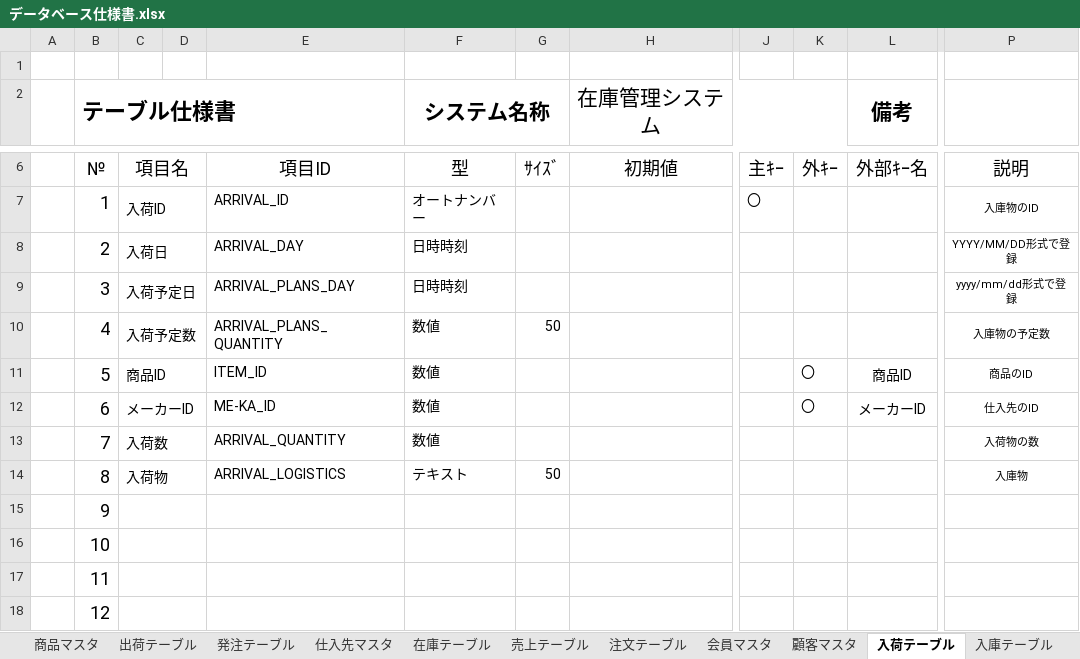
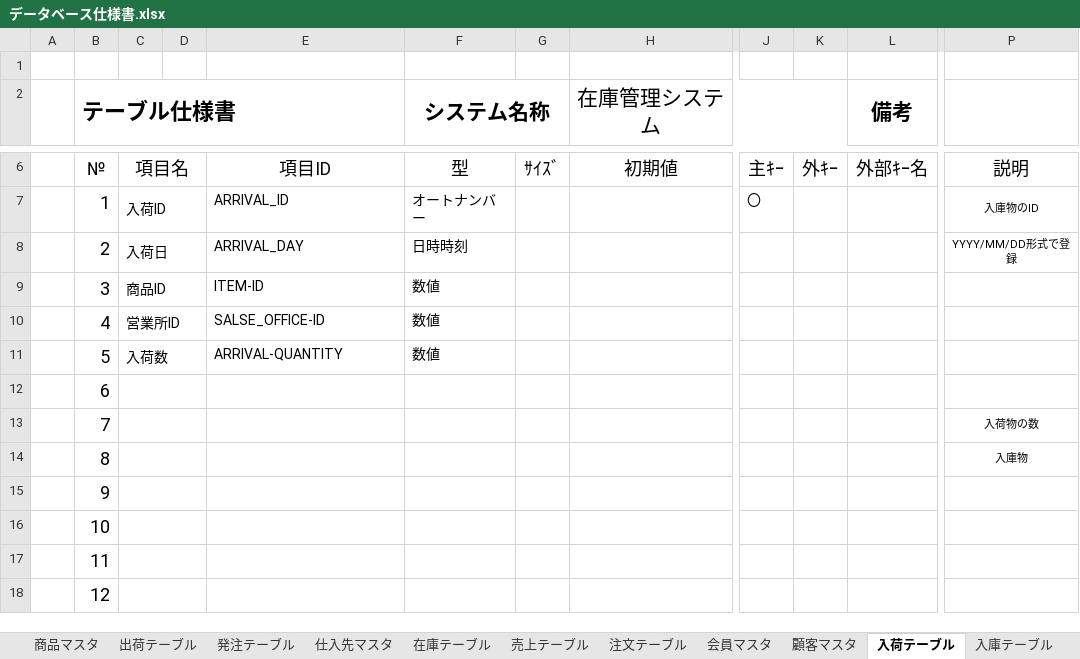
Before and after one commit to Yamanin3/system-devel, an Excel workbook: データベース仕様書.xlsx, sheet 入荷テーブル, drawn as a sheet; only a part is shown, gaps mark what is left out; values as stored, in another font and other column widths than the file's, no borders; the diff names each change by its address in the sheet, - before the commit and + after, or states it on an @@ line.

```diff
--- a/データベース仕様書.xlsx (sheet 入荷テーブル)
+++ b/データベース仕様書.xlsx (sheet 入荷テーブル)
-C9: 入荷予定日
+C9: 商品ID
-E9: ARRIVAL_PLANS_DAY
+E9: ITEM-ID
-F9 (システム名称): 日時時刻
+F9 (システム名称): 数値
-P9: yyyy/mm/dd形式で登録
+P9: (empty)
-C10: 入荷予定数
+C10: 営業所ID
-E10: ARRIVAL_PLANS_QUANTITY
+E10: SALSE_OFFICE-ID
-G10: 50
+G10: (empty)
-P10: 入庫物の予定数
+P10: (empty)
-C11: 商品ID
+C11: 入荷数
-E11: ITEM_ID
+E11: ARRIVAL-QUANTITY
-K11:K12: 〇
+K11:K12: (empty)
-L11 (備考): 商品ID
+L11 (備考): (empty)
-P11: 商品のID
+P11: (empty)
-C12: メーカーID
+C12: (empty)
-E12: ME-KA_ID
+E12: (empty)
-F12:F13 (システム名称): 数値
+F12:F13 (システム名称): (empty)
-L12 (備考): メーカーID
+L12 (備考): (empty)
-P12: 仕入先のID
+P12: (empty)
-C13: 入荷数
+C13: (empty)
-E13: ARRIVAL_QUANTITY
+E13: (empty)
-C14: 入荷物
+C14: (empty)
-E14: ARRIVAL_LOGISTICS
+E14: (empty)
-F14 (システム名称): テキスト
+F14 (システム名称): (empty)
-G14: 50
+G14: (empty)
```
Also changed, not shown: sheet 商品マスタ, sheet 発注テーブル, sheet 入庫テーブル, sheet 注文テーブル, sheet 出荷テーブル, sheet 出庫テーブル, 5 more sheets.
